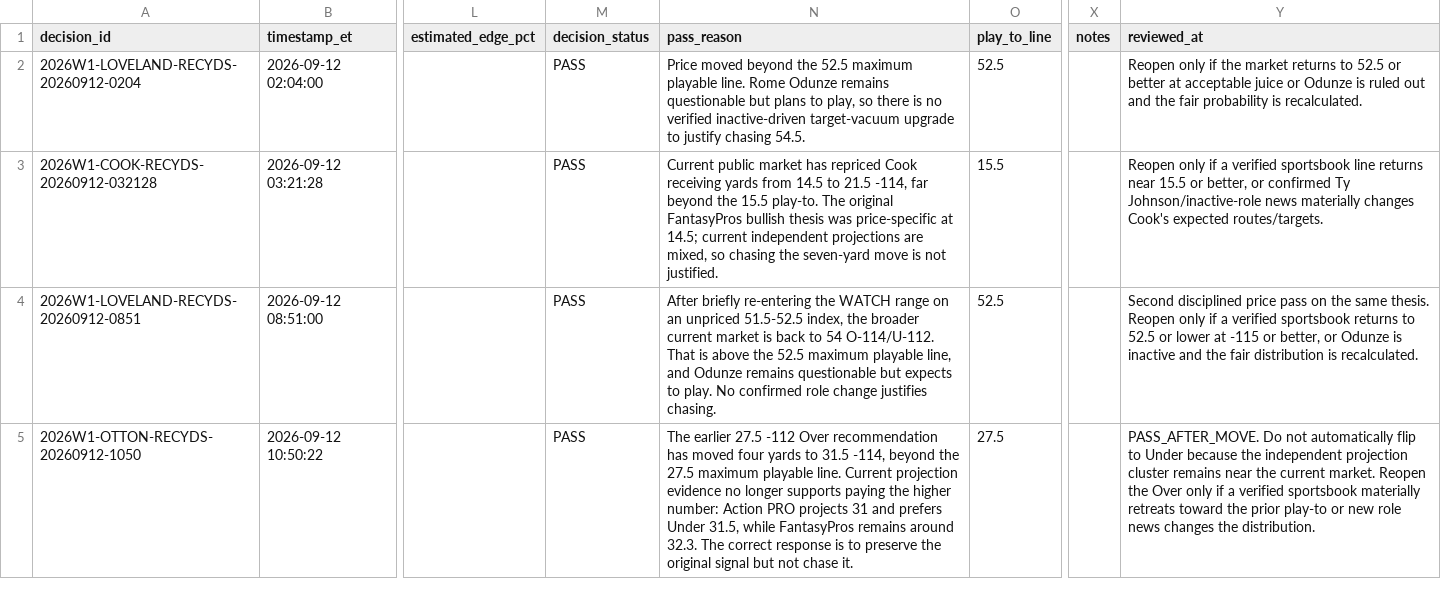
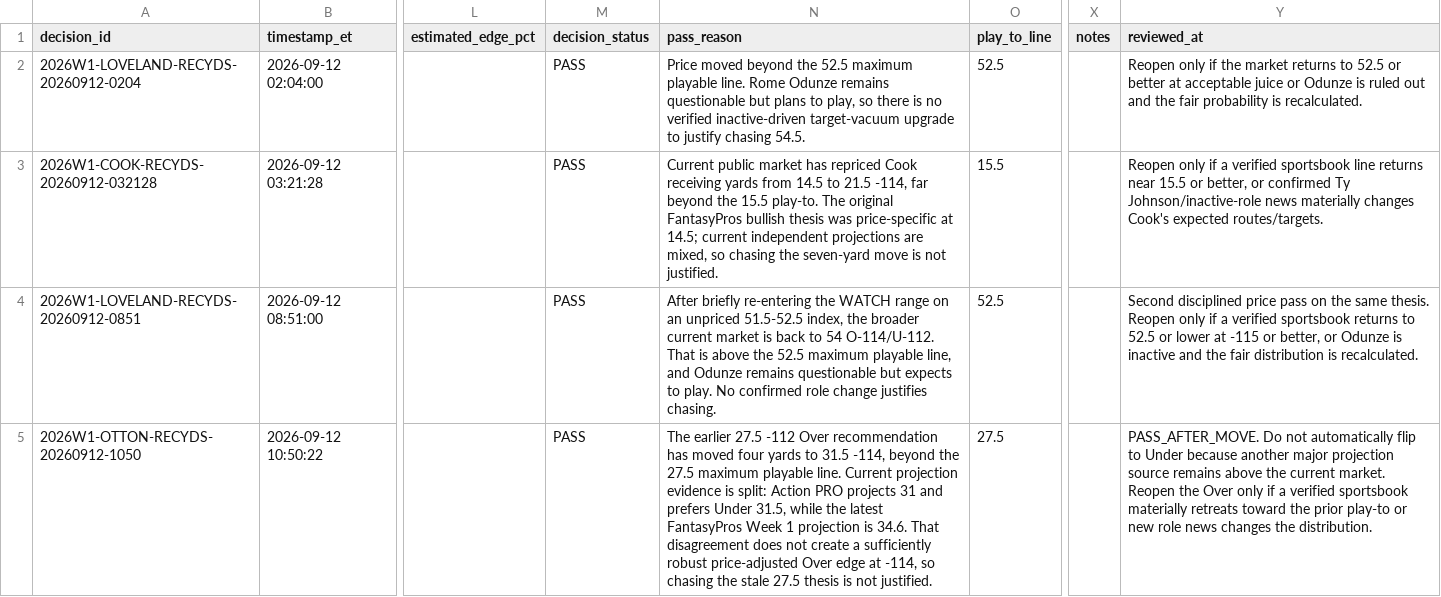
Before and after one commit to jamesddestefano-ui/NFL-Prop-Bets, a CSV file: data/pass_ledger.csv, drawn as a sheet; only a part is shown, gaps mark what is left out; the diff names each change by its address in the sheet, - before the commit and + after, or states it on an @@ line.

Commit message:
Prop watch: refresh Otton pass rationale with current projection split

```diff
--- a/data/pass_ledger.csv
+++ b/data/pass_ledger.csv
-N5 (pass_reason): …projection evidence no longer supports paying the higher number: Action PRO projects 31 and prefers Under 31.5, while FantasyPros remains around 32.3. The correct response is to preserve the original signal but not chase it.
+N5 (pass_reason): …projection evidence is split: Action PRO projects 31 and prefers Under 31.5, while the latest FantasyPros Week 1 projection is 34.6. That disagreement does not create a sufficiently robust price-adjusted Over edge at -114, so chasing the stale 27.5 thesis is not justified.
-Y5 (reviewed_at): …Under because the independent projection cluster remains near the current…
+Y5 (reviewed_at): …Under because another major projection source remains above the current…
```
